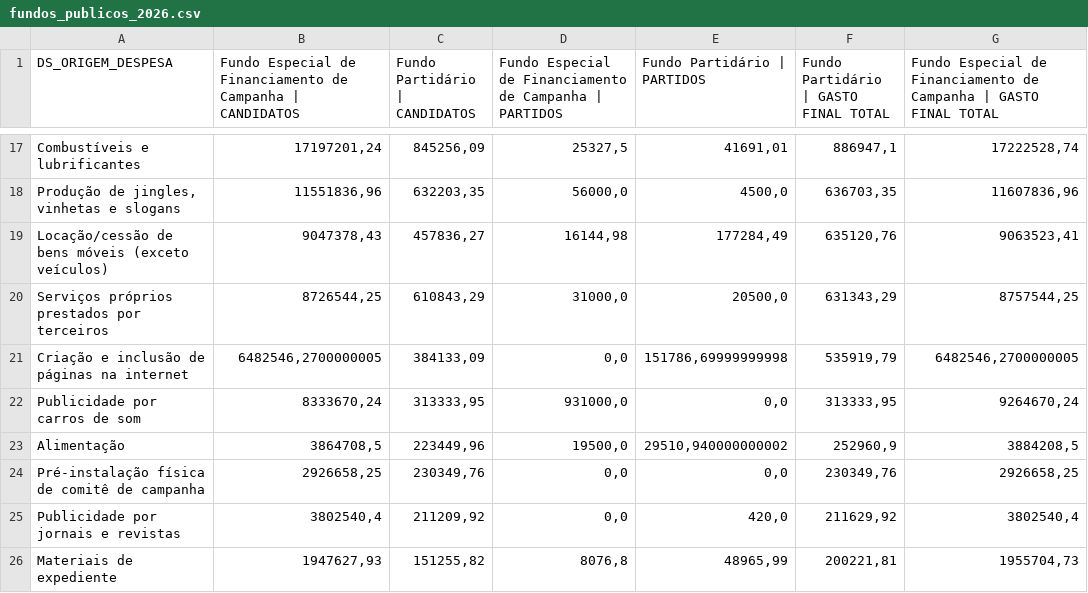
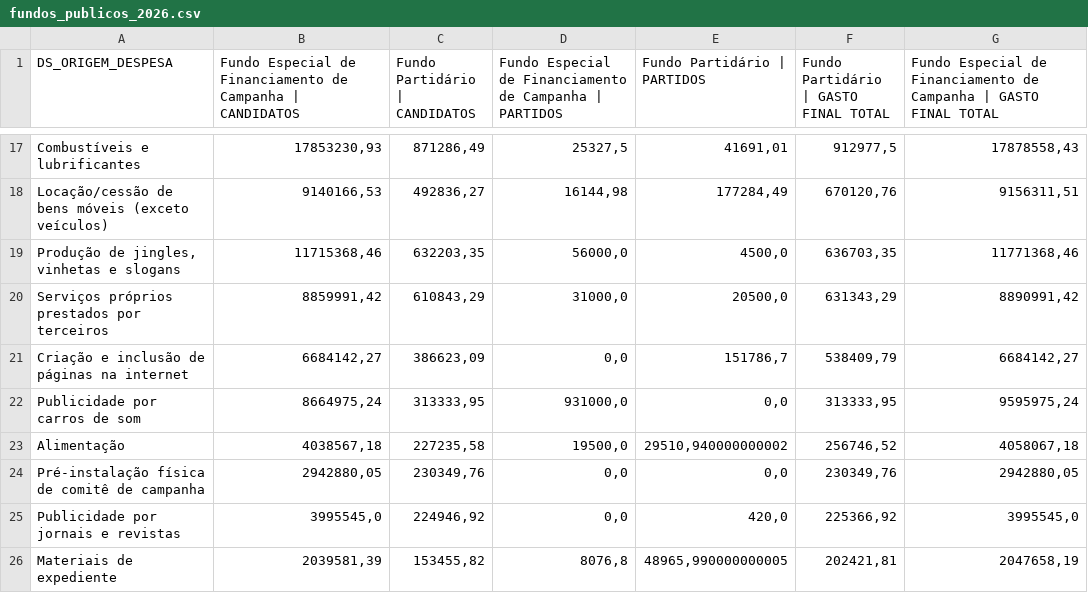
Before and after one commit to edvandroadolfopereira-bot/dinheiro-eleicoes-2026, a CSV file: dados/fundos_publicos_2026.csv, drawn as a sheet; only a part is shown, gaps mark what is left out; removed rows and columns are numbered as before the commit, all else as after; the diff covers the shown part only; the diff names each change by its address in the sheet, - before the commit and + after, or states it on an @@ line.

```diff
--- a/dados/fundos_publicos_2026.csv
+++ b/dados/fundos_publicos_2026.csv
-B17: 17197201,24
+B17: 17853230,93
-C17 (Fundo Partidário | CANDIDATOS): 845256,09
+C17 (Fundo Partidário | CANDIDATOS): 871286,49
-F17: 886947,1
+F17: 912977,5
-G17: 17222528,74
+G17: 17878558,43
+row 18: Locação/cessão de bens móveis (exceto veículos) | 9140166,53 | 492836,27 | 16144,98 | 177284,49 | 670120,76 | 9156311,51
-B19: 11551836,96
+B19: 11715368,46
-G19: 11607836,96
+G19: 11771368,46
-row 19: Locação/cessão de bens móveis (exceto veículos) | 9047378,43 | 457836,27 | 16144,98 | 177284,49 | 635120,76 | 9063523,41
-B20: 8726544,25
+B20: 8859991,42
-G20: 8757544,25
+G20: 8890991,42
-B21: 6482546,2700000005
+B21: 6684142,27
-C21 (Fundo Partidário | CANDIDATOS): 384133,09
+C21 (Fundo Partidário | CANDIDATOS): 386623,09
-E21 (Fundo Partidário | PARTIDOS): 151786,69999999998
+E21 (Fundo Partidário | PARTIDOS): 151786,7
-F21: 535919,79
+F21: 538409,79
-G21: 6482546,2700000005
+G21: 6684142,27
-B22: 8333670,24
+B22: 8664975,24
-G22: 9264670,24
+G22: 9595975,24
-B23: 3864708,5
+B23: 4038567,18
-C23 (Fundo Partidário | CANDIDATOS): 223449,96
+C23 (Fundo Partidário | CANDIDATOS): 227235,58
-F23: 252960,9
+F23: 256746,52
-G23: 3884208,5
+G23: 4058067,18
-B24: 2926658,25
+B24: 2942880,05
-G24: 2926658,25
+G24: 2942880,05
-B25: 3802540,4
+B25: 3995545,0
-C25 (Fundo Partidário | CANDIDATOS): 211209,92
+C25 (Fundo Partidário | CANDIDATOS): 224946,92
-F25: 211629,92
+F25: 225366,92
-G25: 3802540,4
+G25: 3995545,0
-B26: 1947627,93
+B26: 2039581,39
-C26 (Fundo Partidário | CANDIDATOS): 151255,82
+C26 (Fundo Partidário | CANDIDATOS): 153455,82
-E26 (Fundo Partidário | PARTIDOS): 48965,99
+E26 (Fundo Partidário | PARTIDOS): 48965,990000000005
-F26: 200221,81
+F26: 202421,81
-G26: 1955704,73
+G26: 2047658,19
```
Also changed, not shown: 2 added rows, 2 removed rows and 92 edited cells elsewhere in this file, 3 other files.
